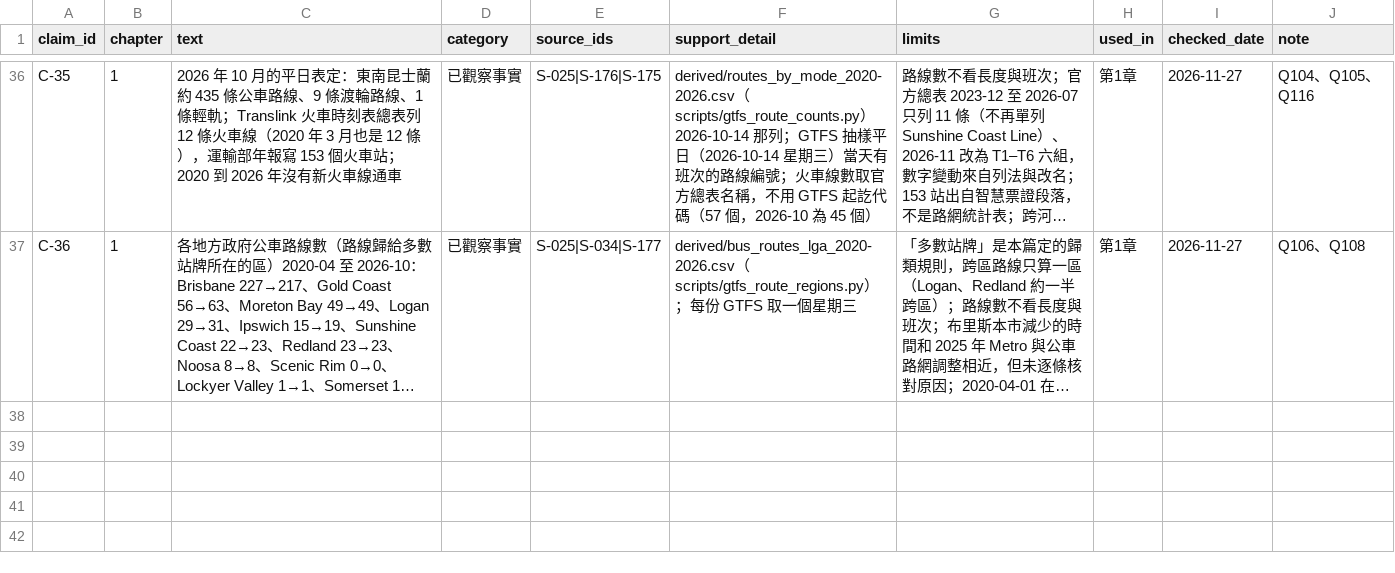
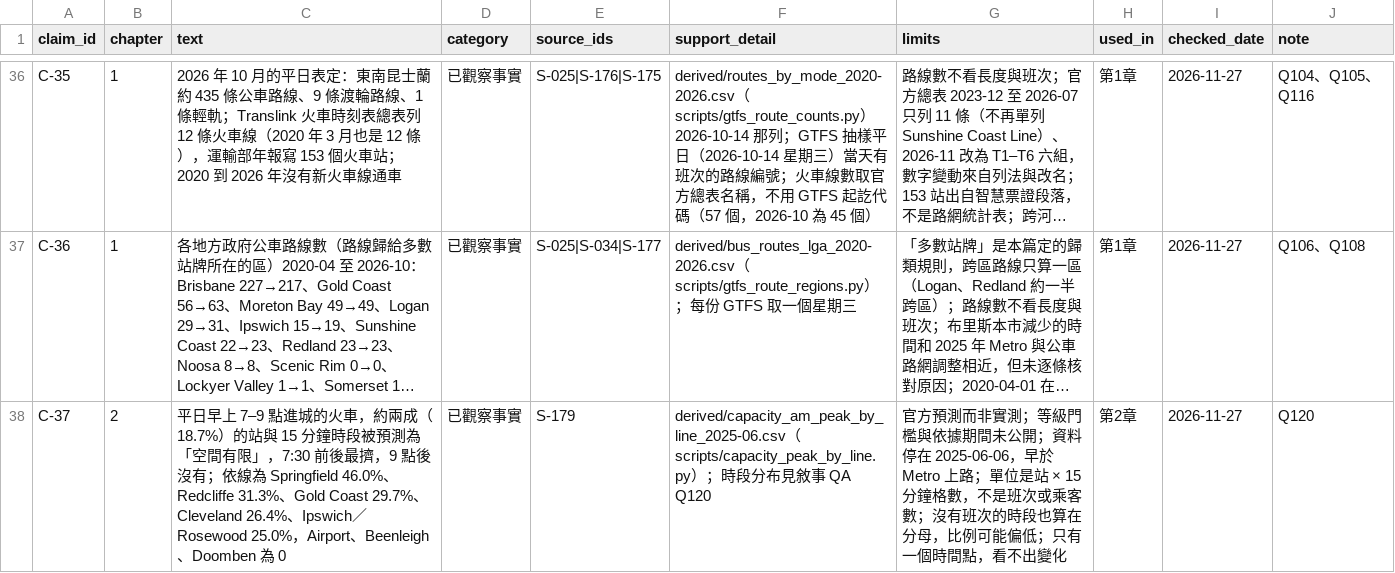
Before and after one commit to loveu8/loveu8.github.io, a CSV file: ai_report/2026/reference/data/brisbane-transport/claims.csv, drawn as a sheet; only a part is shown, gaps mark what is left out; long unchanged cells end in …; the diff names each change by its address in the sheet, - before the commit and + after, or states it on an @@ line.

```diff
--- a/ai_report/2026/reference/data/brisbane-transport/claims.csv
+++ b/ai_report/2026/reference/data/brisbane-transport/claims.csv
+row 38: C-37 | 2 | 平日早上 7–9 點進城的火車，約兩成（18.7%）的站與 15 分鐘時段被預測為「空間有限」，7:30 前後最擠，9 點後沒有；依線為 Springfield 46.0%、Redcliffe 31.3%、Gold Coast 29.7%、Cleveland 26.4%、Ipswich／Rosewood 25.0%，Airport、Beenleigh、Doomben 為 0 | 已觀察事實 | S-179 | derived/capacity_am_peak_by_line_2025-06.csv（scripts/capacity_peak_by_line.py）；時段分布見敘事 QA Q120 | 官方預測而非實測；等級門檻與依據期間未公開；資料停在 2025-06-06，早於 Metro 上路；單位是站 × 15 分鐘格數，不是班次或乘客數；沒有班次的時段也算在分母，比例可能偏低；只有一個時間點，看不出變化 | 第2章 | 2026-11-27 | Q120
```
Also changed, not shown: ai_report/2026/reference/data/brisbane-transport/sources.csv, 9 other files.
